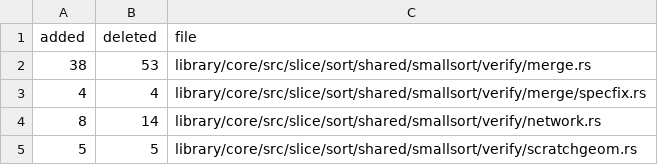
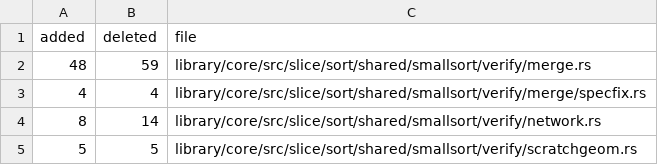
Before and after one commit to Tiramisu-Cake/verify-rust-std, a TSV file: research/challenge-8/kani-k1/leanhelpers/line-delta.tsv, drawn as a sheet.

Commit message:
[skip ci] Require clean recursive rustfmt check in LEANHELPERS pre-build packet

```diff
--- a/research/challenge-8/kani-k1/leanhelpers/line-delta.tsv
+++ b/research/challenge-8/kani-k1/leanhelpers/line-delta.tsv
@@ -1,3 +1,3 @@
 added	deleted	file
-38	53	library/core/src/slice/sort/shared/smallsort/verify/merge.rs
+48	59	library/core/src/slice/sort/shared/smallsort/verify/merge.rs
 4	4	library/core/src/slice/sort/shared/smallsort/verify/merge/specfix.rs
```
Also changed, not shown: 7 other files.
